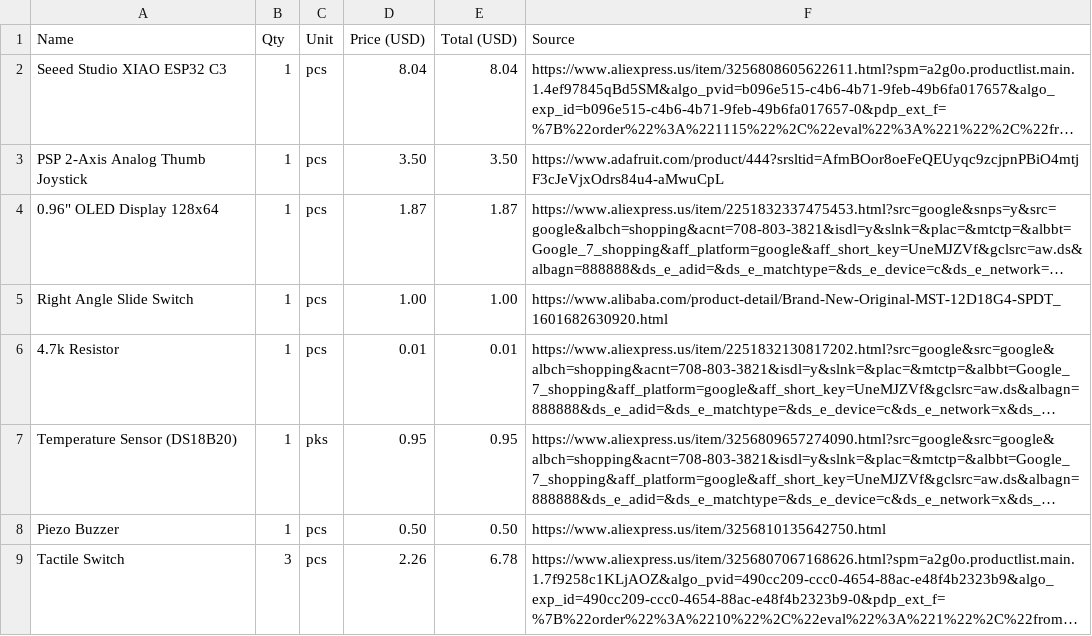
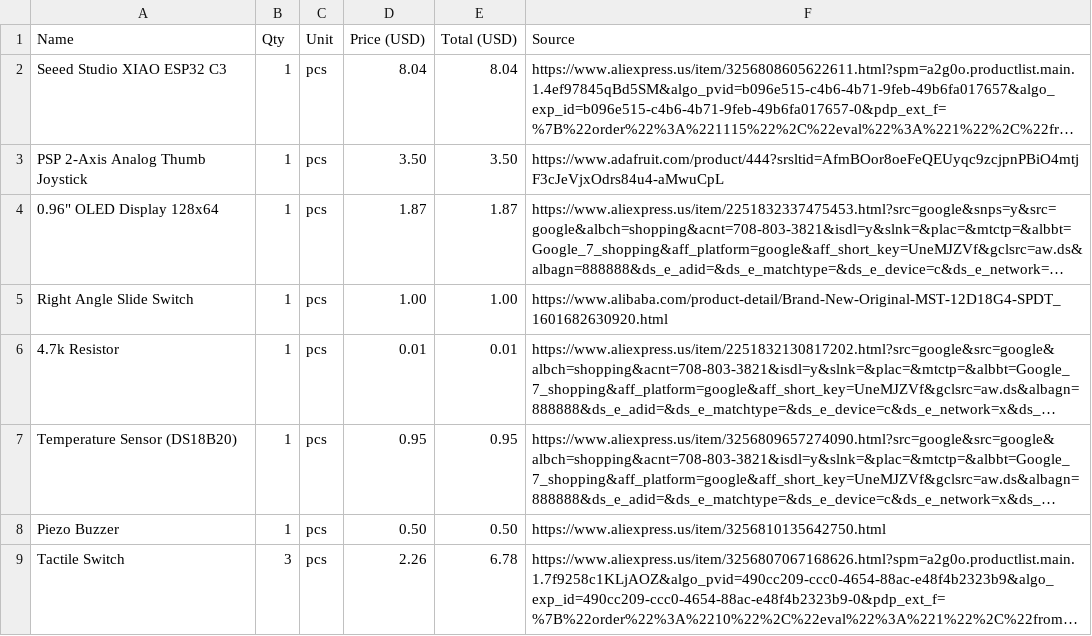
Before and after one commit to Sylvia3366/leebyte, a CSV file: exports/BOM.csv, drawn as a sheet; only a part is shown; long unchanged cells end in …; the diff names each change by its address in the sheet, - before the commit and + after, or states it on an @@ line.

Commit message:
Update BOM.csv

```diff
--- a/exports/BOM.csv
+++ b/exports/BOM.csv
-C7 (Unit): pks
+C7 (Unit): pcs
```
